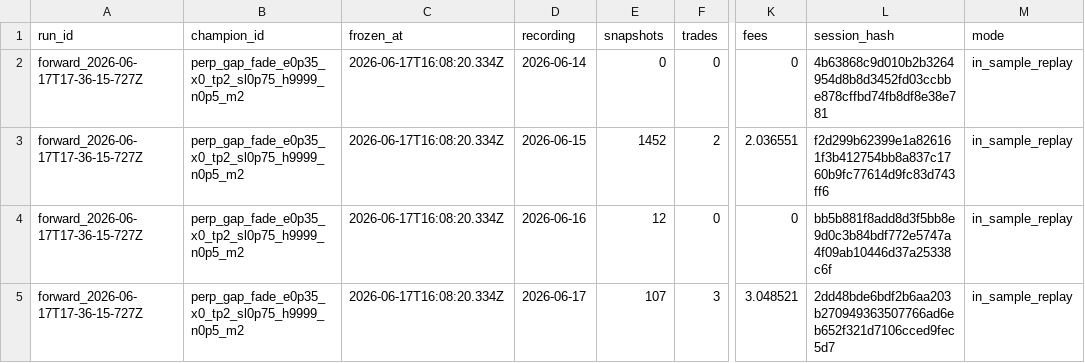
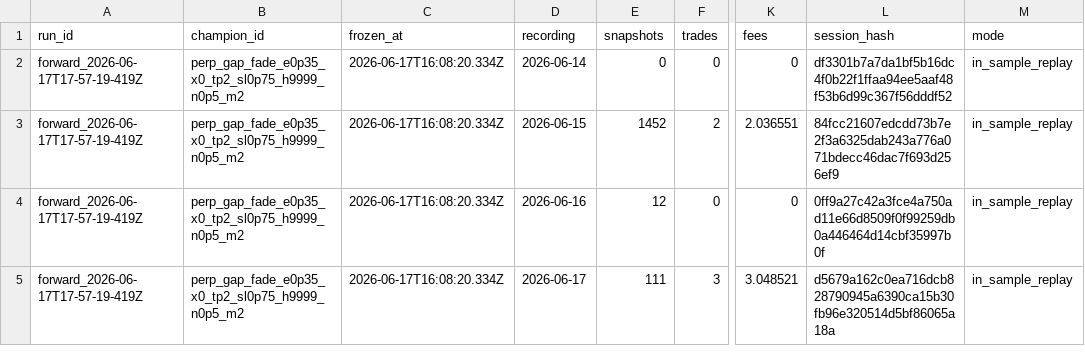
Before and after one commit to Pratiikpy/NightDesk, a CSV file: evidence/forward-paper-daemon/session-results.csv, drawn as a sheet; only a part is shown, gaps mark what is left out; the diff names each change by its address in the sheet, - before the commit and + after, or states it on an @@ line.

```diff
--- a/evidence/forward-paper-daemon/session-results.csv
+++ b/evidence/forward-paper-daemon/session-results.csv
-A2:A5 (run_id): forward_2026-06-17T17-36-15-727Z
+A2:A5 (run_id): forward_2026-06-17T17-57-19-419Z
-L2 (session_hash): 4b63868c9d010b2b3264954d8b8d3452fd03ccbbe878cffbd74fb8df8e38e781
+L2 (session_hash): df3301b7a7da1bf5b16dc4f0b22f1ffaa94ee5aaf48f53b6d99c367f56dddf52
-L3 (session_hash): f2d299b62399e1a826161f3b412754bb8a837c1760b9fc77614d9fc83d743ff6
+L3 (session_hash): 84fcc21607edcdd73b7e2f3a6325dab243a776a071bdecc46dac7f693d256ef9
-L4 (session_hash): bb5b881f8add8d3f5bb8e9d0c3b84bdf772e5747a4f09ab10446d37a25338c6f
+L4 (session_hash): 0ff9a27c42a3fce4a750ad11e66d8509f0f99259db0a446464d14cbf35997b0f
-E5 (snapshots): 107
+E5 (snapshots): 111
-L5 (session_hash): 2dd48bde6bdf2b6aa203b270949363507766ad6eb652f321d7106cced9fec5d7
+L5 (session_hash): d5679a162c0ea716dcb828790945a6390ca15b30fb96e320514d5bf86065a18a
```
Also changed, not shown: evidence/forward-paper-daemon/live-paper-trading-log.csv, evidence/oos/session-summary.csv, 14 other files.
